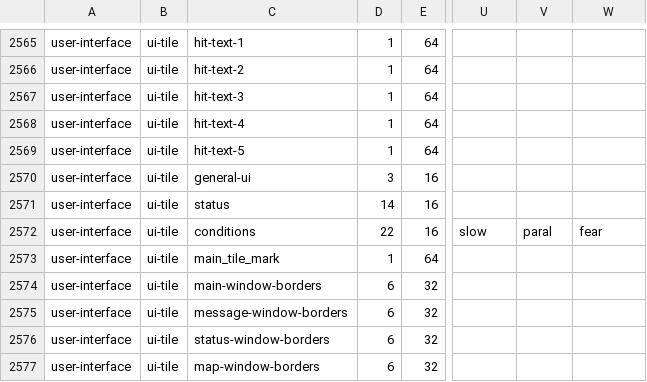
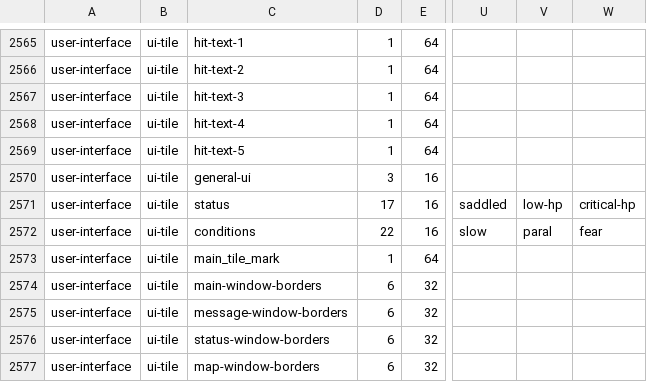
Before and after one commit to hyvanmielenpelit/GnollHack, a CSV file: win/win32/vs2017/tile_definition.csv, drawn as a sheet; only a part is shown, gaps mark what is left out; the diff names each change by its address in the sheet, - before the commit and + after, or states it on an @@ line.

```diff
--- a/win/win32/vs2017/tile_definition.csv
+++ b/win/win32/vs2017/tile_definition.csv
-D2571: 14
+D2571: 17
-U2571: (empty)
+U2571: saddled
-V2571: (empty)
+V2571: low-hp
-W2571: (empty)
+W2571: critical-hp
```
Also changed, not shown: 5 other files.
